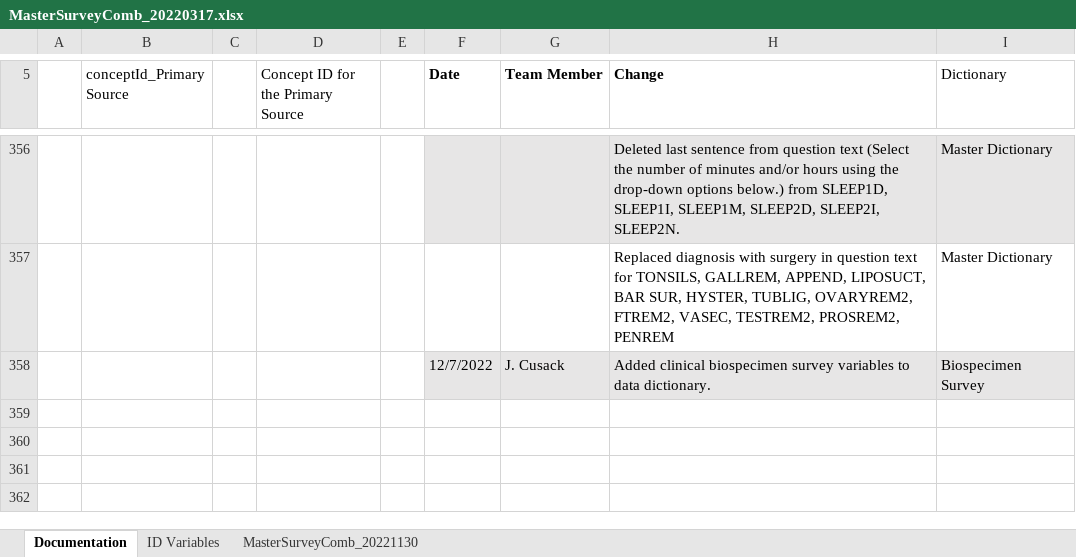
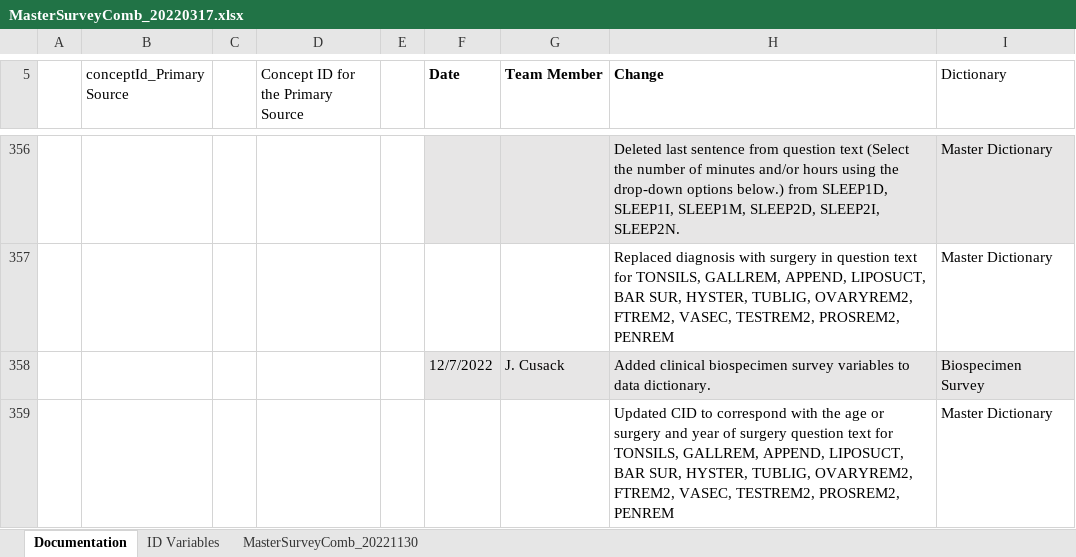
Before and after one commit to Analyticsphere/ConnectMasterAndSurveyCombinedDataDictionary, an Excel workbook: MasterSurveyComb_20220317.xlsx, sheet Documentation, drawn as a sheet; only a part is shown, gaps mark what is left out; values as stored, in another font and other column widths than the file's, no borders; the diff names each change by its address in the sheet, - before the commit and + after, or states it on an @@ line.

```diff
--- a/MasterSurveyComb_20220317.xlsx (sheet Documentation)
+++ b/MasterSurveyComb_20220317.xlsx (sheet Documentation)
+row 359:  |  |  |  |  |  |  | Updated CID to correspond with the age or surgery and year of surgery question text for TONSILS, GALLREM, APPEND, LIPOSUCT, BAR SUR, HYSTER, TUBLIG, OVARYREM2, FTREM2, VASEC, TESTREM2, PROSREM2, PENREM | Master Dictionary
```
Also changed, not shown: sheet MasterSurveyComb_20221130.
